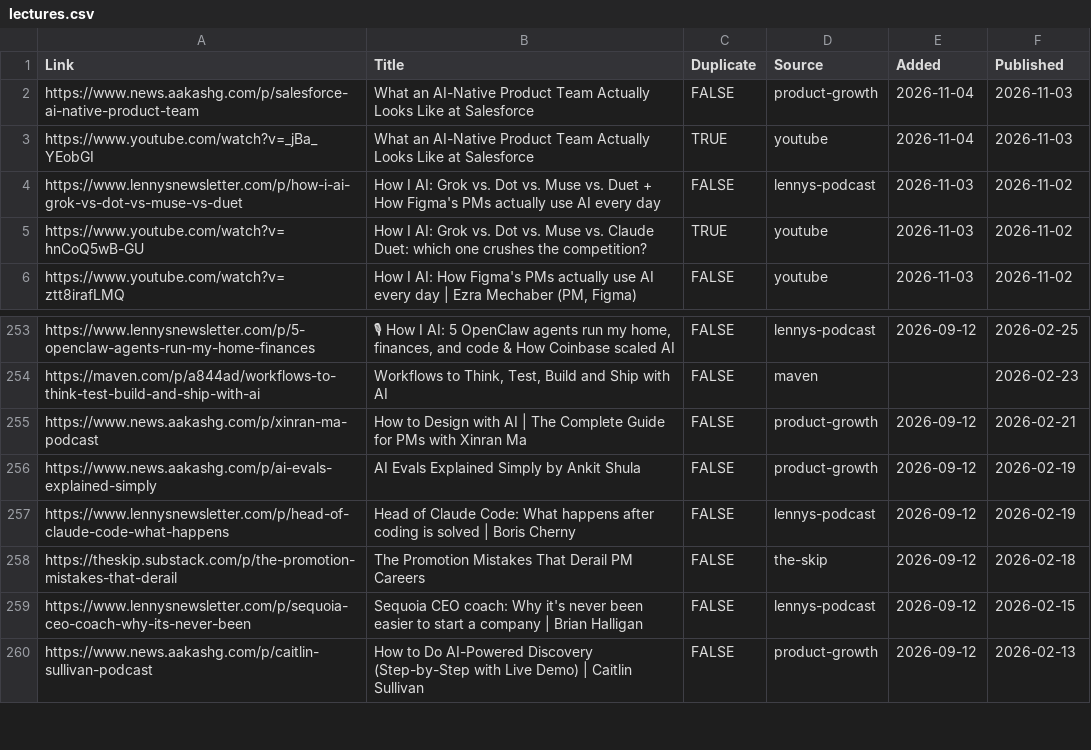
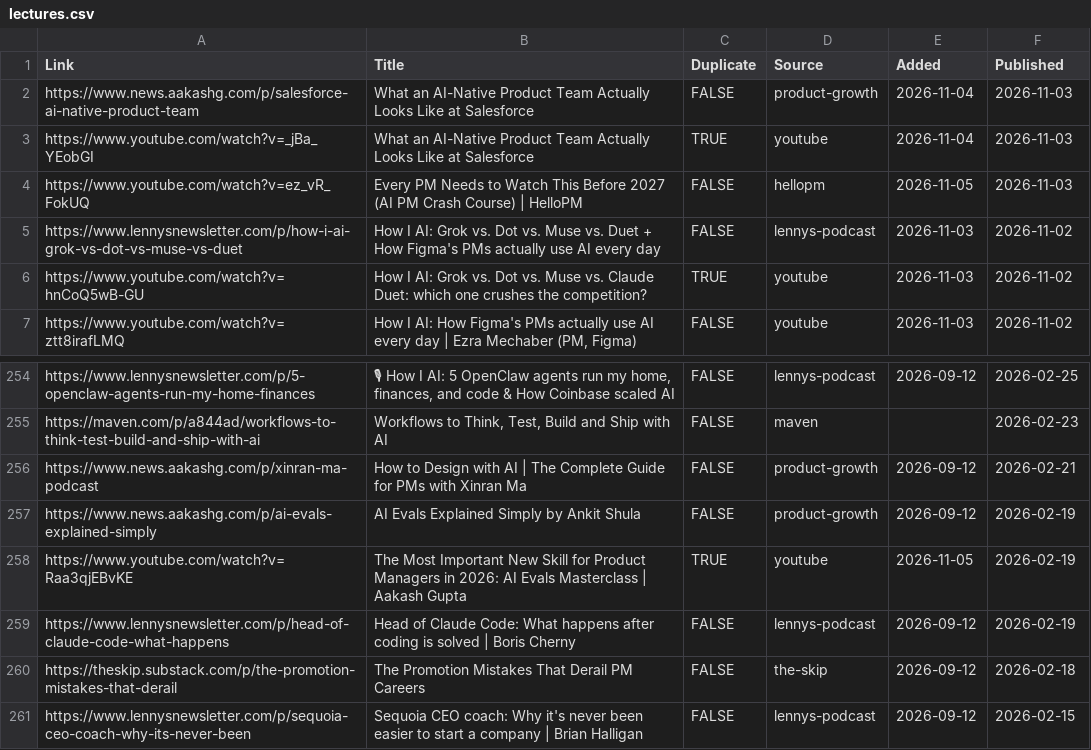
Before and after one commit to Nerupudinho/lecture-player, a CSV file: playlist/lectures.csv, drawn as a sheet; only a part is shown, gaps mark what is left out; the shorter side is filled out with more unchanged rows.

```diff
--- a/playlist/lectures.csv
+++ b/playlist/lectures.csv
@@ -3,2 +3,3 @@
 "https://www.youtube.com/watch?v=_jBa_YEobGI","What an AI-Native Product Team Actually Looks Like at Salesforce","TRUE","youtube","2026-11-04","2026-11-03"
+"https://www.youtube.com/watch?v=ez_vR_FokUQ","Every PM Needs to Watch This Before 2027 (AI PM Crash Course) | HelloPM","FALSE","hellopm","2026-11-05","2026-11-03"
 "https://www.lennysnewsletter.com/p/how-i-ai-grok-vs-dot-vs-muse-vs-duet","How I AI: Grok vs. Dot vs. Muse vs. Duet + How Figma's PMs actually use AI every day","FALSE","lennys-podcast","2026-11-03","2026-11-02"
@@ -256,2 +257,3 @@
 "https://www.news.aakashg.com/p/ai-evals-explained-simply","AI Evals Explained Simply by Ankit Shula","FALSE","product-growth","2026-09-12","2026-02-19"
+"https://www.youtube.com/watch?v=Raa3qjEBvKE","The Most Important New Skill for Product Managers in 2026: AI Evals Masterclass | Aakash Gupta","TRUE","youtube","2026-11-05","2026-02-19"
 "https://www.lennysnewsletter.com/p/head-of-claude-code-what-happens","Head of Claude Code: What happens after coding is solved | Boris Cherny","FALSE","lennys-podcast","2026-09-12","2026-02-19"
```
